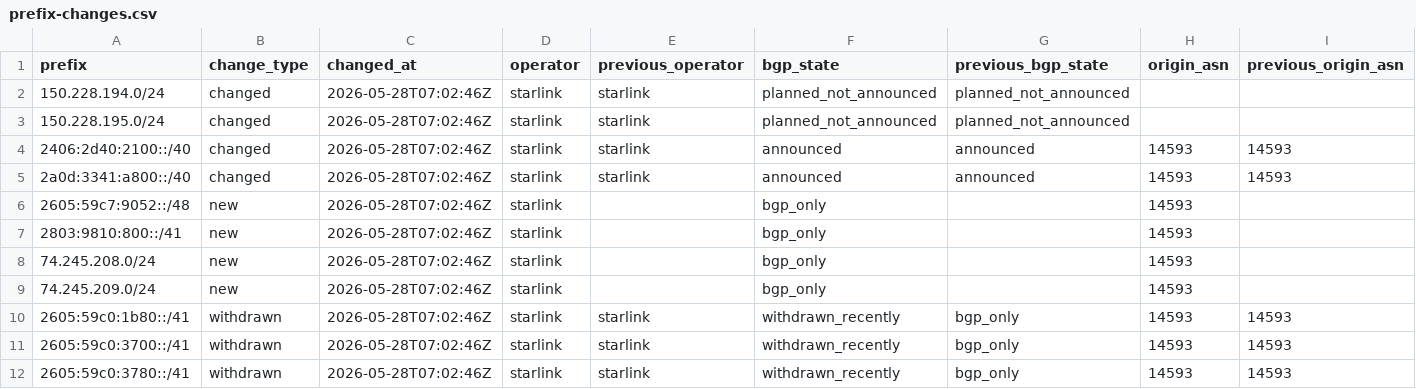
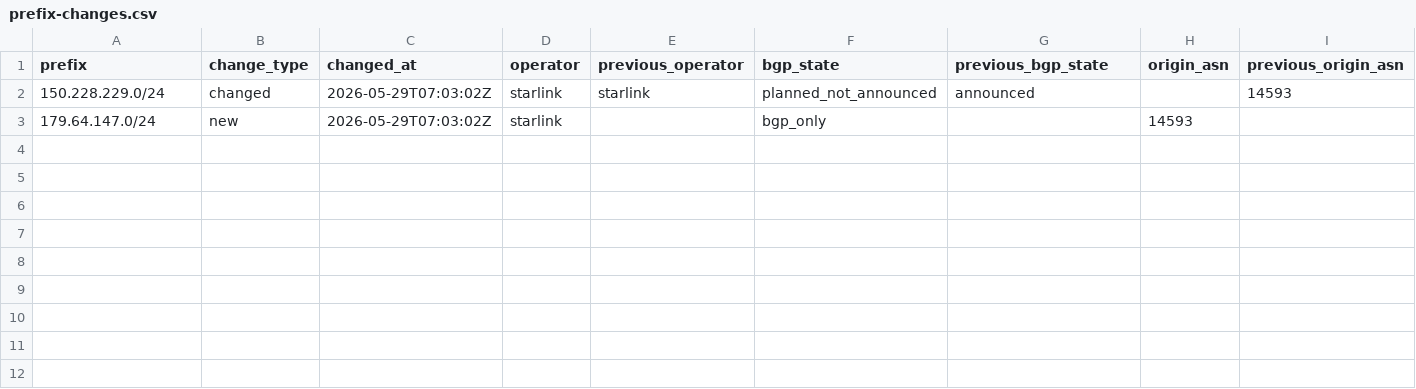
Before and after one commit to ipanalytics/Sat-geoip, a CSV file: outputs/prefix-changes.csv, drawn as a sheet; only a part is shown; removed rows and columns are numbered as before the commit, all else as after; rows hold the shown columns only; the diff names each change by its address in the sheet, - before the commit and + after, or states it on an @@ line.

```diff
--- a/outputs/prefix-changes.csv
+++ b/outputs/prefix-changes.csv
-row 2: 150.228.194.0/24 | changed | 2026-05-28T07:02:46Z | starlink | starlink | planned_not_announced | planned_not_announced
-row 3: 150.228.195.0/24 | changed | 2026-05-28T07:02:46Z | starlink | starlink | planned_not_announced | planned_not_announced
-row 4: 2406:2d40:2100::/40 | changed | 2026-05-28T07:02:46Z | starlink | starlink | announced | announced | 14593 | 14593
-row 5: 2a0d:3341:a800::/40 | changed | 2026-05-28T07:02:46Z | starlink | starlink | announced | announced | 14593 | 14593
-row 6: 2605:59c7:9052::/48 | new | 2026-05-28T07:02:46Z | starlink |  | bgp_only |  | 14593
-row 7: 2803:9810:800::/41 | new | 2026-05-28T07:02:46Z | starlink |  | bgp_only |  | 14593
-row 8: 74.245.208.0/24 | new | 2026-05-28T07:02:46Z | starlink |  | bgp_only |  | 14593
+row 2: 150.228.229.0/24 | changed | 2026-05-29T07:03:02Z | starlink | starlink | planned_not_announced | announced |  | 14593
-A3 (prefix): 74.245.209.0/24
+A3 (prefix): 179.64.147.0/24
-C3 (changed_at): 2026-05-28T07:02:46Z
+C3 (changed_at): 2026-05-29T07:03:02Z
-row 10: 2605:59c0:1b80::/41 | withdrawn | 2026-05-28T07:02:46Z | starlink | starlink | withdrawn_recently | bgp_only | 14593 | 14593
-row 11: 2605:59c0:3700::/41 | withdrawn | 2026-05-28T07:02:46Z | starlink | starlink | withdrawn_recently | bgp_only | 14593 | 14593
-row 12: 2605:59c0:3780::/41 | withdrawn | 2026-05-28T07:02:46Z | starlink | starlink | withdrawn_recently | bgp_only | 14593 | 14593
```
Also changed, not shown: outputs/starlink-geoip-vs-bgp.csv, 9 other files.
